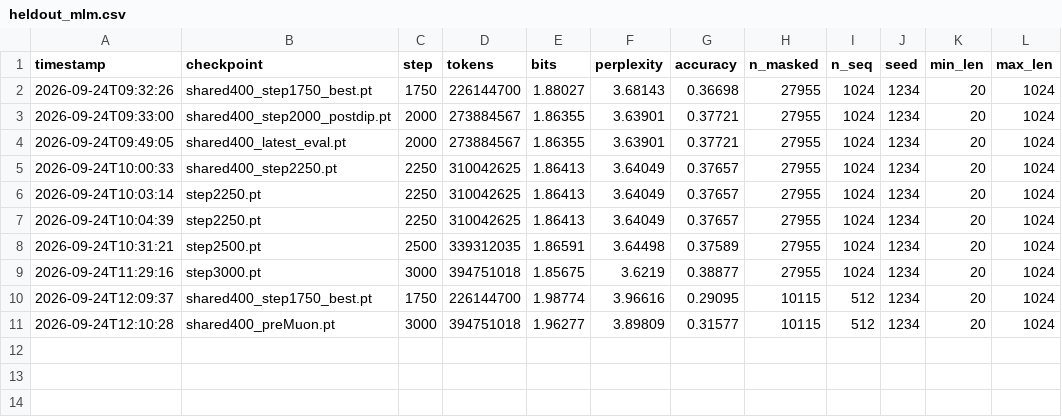
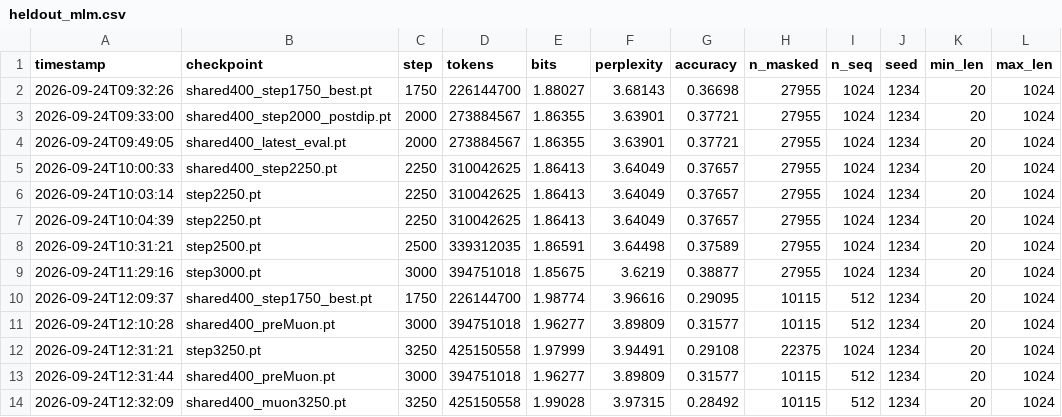
Before and after one commit to E-Motioner-X-SBS/sbs-rna, a CSV file: data/samples/analysis/runs/heldout_mlm.csv, drawn as a sheet; the diff names each change by its address in the sheet, - before the commit and + after, or states it on an @@ line.

```diff
--- a/data/samples/analysis/runs/heldout_mlm.csv
+++ b/data/samples/analysis/runs/heldout_mlm.csv
+row 12: 2026-09-24T12:31:21 | step3250.pt | 3250 | 425150558 | 1.97999 | 3.94491 | 0.29108 | 22375 | 1024 | 1234 | 20 | 1024
+row 13: 2026-09-24T12:31:44 | shared400_preMuon.pt | 3000 | 394751018 | 1.96277 | 3.89809 | 0.31577 | 10115 | 512 | 1234 | 20 | 1024
+row 14: 2026-09-24T12:32:09 | shared400_muon3250.pt | 3250 | 425150558 | 1.99028 | 3.97315 | 0.28492 | 10115 | 512 | 1234 | 20 | 1024
```
